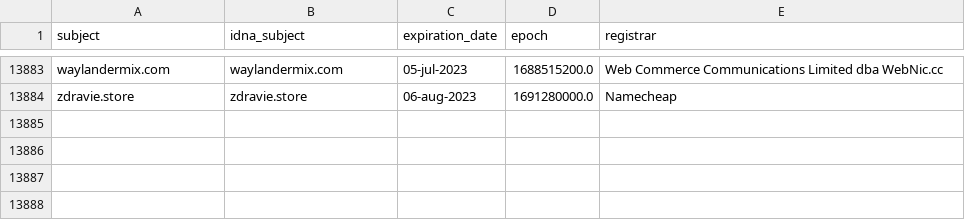
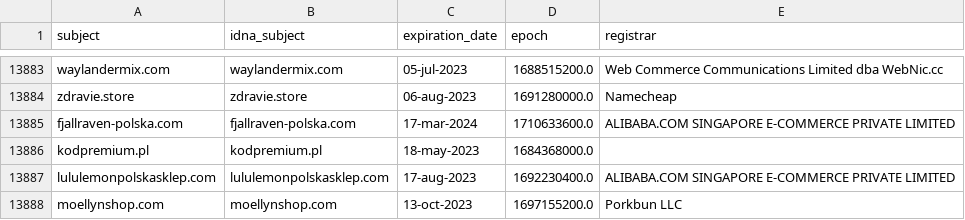
Before and after one commit to dead-hosts/KADhosts_git_azet12, a CSV file: .pyfunceble/whois.csv, drawn as a sheet; only a part is shown, gaps mark what is left out; the diff names each change by its address in the sheet, - before the commit and + after, or states it on an @@ line.

```diff
--- a/.pyfunceble/whois.csv
+++ b/.pyfunceble/whois.csv
+row 13885: fjallraven-polska.com | fjallraven-polska.com | 17-mar-2024 | 1710633600.0 | ALIBABA.COM SINGAPORE E-COMMERCE PRIVATE LIMITED
+row 13886: kodpremium.pl | kodpremium.pl | 18-may-2023 | 1684368000.0
+row 13887: lululemonpolskasklep.com | lululemonpolskasklep.com | 17-aug-2023 | 1692230400.0 | ALIBABA.COM SINGAPORE E-COMMERCE PRIVATE LIMITED
+row 13888: moellynshop.com | moellynshop.com | 13-oct-2023 | 1697155200.0 | Porkbun LLC
```
Also changed, not shown: 9 other files.
